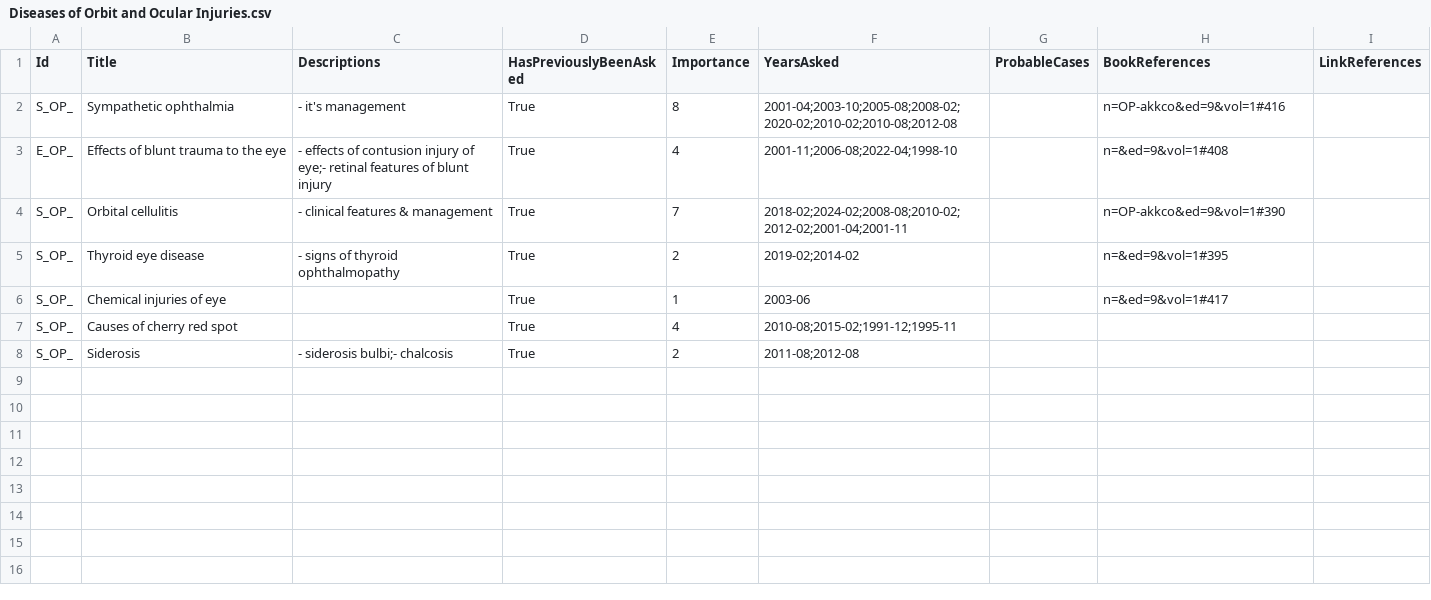
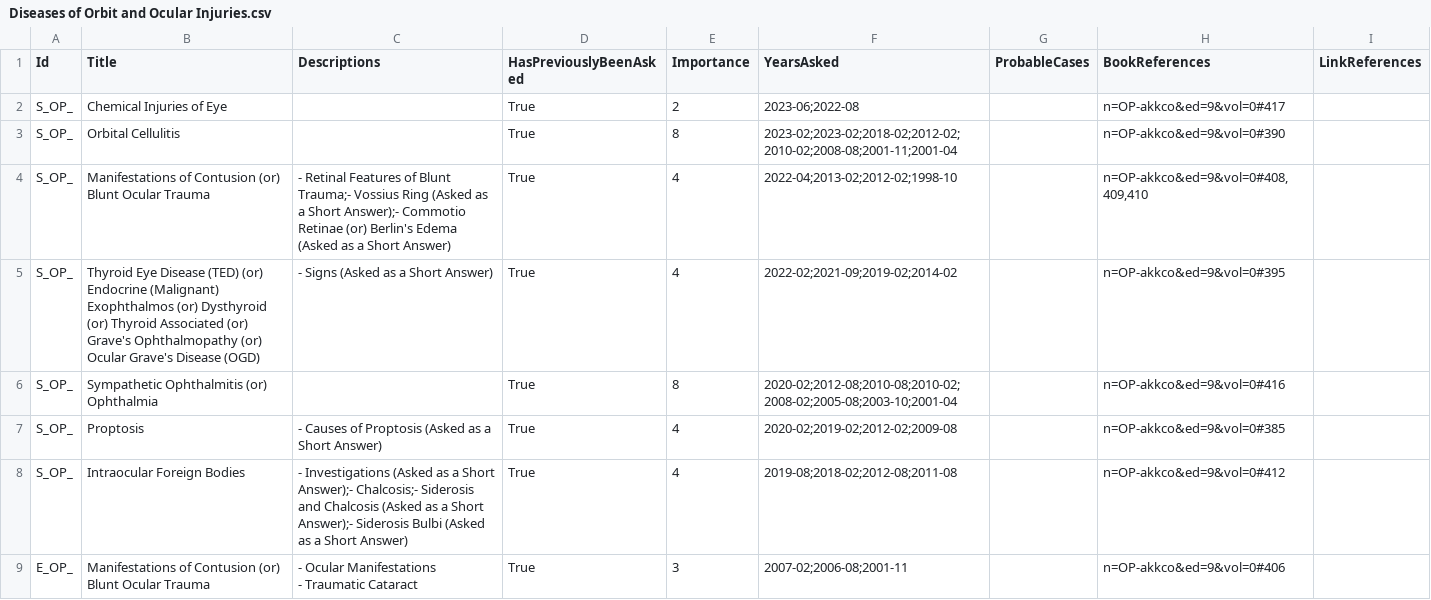
Before and after one commit to symptum/Symptum.Data, a CSV file: src/Symptum.Data/Subjects/Ophthalmology/Question Bank/Paper 0/Diseases of Orbit and Ocular Injuries.csv, drawn as a sheet.

```diff
--- a/src/Symptum.Data/Subjects/Ophthalmology/Question Bank/Paper 0/Diseases of Orbit and Ocular Injuries.csv
+++ b/src/Symptum.Data/Subjects/Ophthalmology/Question Bank/Paper 0/Diseases of Orbit and Ocular Injuries.csv
@@ -1,8 +1,10 @@
 Id,Title,Descriptions,HasPreviouslyBeenAsked,Importance,YearsAsked,ProbableCases,BookReferences,LinkReferences
-S_OP_,Sympathetic ophthalmia,- it's management,True,8,2001-04;2003-10;2005-08;2008-02;2020-02;2010-02;2010-08;2012-08,,n=OP-akkco&ed=9&vol=1#416,
-E_OP_,Effects of blunt trauma to the eye,- effects of contusion injury of eye;- retinal features of blunt injury,True,4,2001-11;2006-08;2022-04;1998-10,,n=&ed=9&vol=1#408,
-S_OP_,Orbital cellulitis,- clinical features & management,True,7,2018-02;2024-02;2008-08;2010-02;2012-02;2001-04;2001-11,,n=OP-akkco&ed=9&vol=1#390,
-S_OP_,Thyroid eye disease,- signs of thyroid ophthalmopathy,True,2,2019-02;2014-02,,n=&ed=9&vol=1#395,
-S_OP_,Chemical injuries of eye,,True,1,2003-06,,n=&ed=9&vol=1#417,
-S_OP_,Causes of cherry red spot,,True,4,2010-08;2015-02;1991-12;1995-11,,,
-S_OP_,Siderosis,- siderosis bulbi;- chalcosis,True,2,2011-08;2012-08,,,
+S_OP_,Chemical Injuries of Eye,,True,2,2023-06;2022-08,,n=OP-akkco&ed=9&vol=0#417,
+S_OP_,Orbital Cellulitis,,True,8,2023-02;2023-02;2018-02;2012-02;2010-02;2008-08;2001-11;2001-04,,n=OP-akkco&ed=9&vol=0#390,
+S_OP_,Manifestations of Contusion (or) Blunt Ocular Trauma,- Retinal Features of Blunt Trauma;- Vossius Ring (Asked as a Short Answer);- Commotio Retinae (or) Berlin's Edema (Asked as a Short Answer),True,4,2022-04;2013-02;2012-02;1998-10,,"n=OP-akkco&ed=9&vol=0#408,409,410",
+S_OP_,Thyroid Eye Disease (TED) (or) Endocrine (Malignant) Exophthalmos (or) Dysthyroid (or) Thyroid Associated (or) Grave's Ophthalmopathy (or) Ocular Grave's Disease (OGD),- Signs (Asked as a Short Answer),True,4,2022-02;2021-09;2019-02;2014-02,,n=OP-akkco&ed=9&vol=0#395,
+S_OP_,Sympathetic Ophthalmitis (or) Ophthalmia,,True,8,2020-02;2012-08;2010-08;2010-02;2008-02;2005-08;2003-10;2001-04,,n=OP-akkco&ed=9&vol=0#416,
+S_OP_,Proptosis,- Causes of Proptosis (Asked as a Short Answer),True,4,2020-02;2019-02;2012-02;2009-08,,n=OP-akkco&ed=9&vol=0#385,
+S_OP_,Intraocular Foreign Bodies,- Investigations (Asked as a Short Answer);- Chalcosis;- Siderosis and Chalcosis (Asked as a Short Answer);- Siderosis Bulbi (Asked as a Short Answer),True,4,2019-08;2018-02;2012-08;2011-08,,n=OP-akkco&ed=9&vol=0#412,
+E_OP_,Manifestations of Contusion (or) Blunt Ocular Trauma,"- Ocular Manifestations
+- Traumatic Cataract",True,3,2007-02;2006-08;2001-11,,n=OP-akkco&ed=9&vol=0#406,
```
Also changed, not shown: src/Symptum.Data/Subjects/Ophthalmology/Question Bank/Paper 0/Diseases of Cornea.csv, src/Symptum.Data/Subjects/Ophthalmology/Question Bank/Paper 0/Diseases of Lens.csv, 16 other files.
